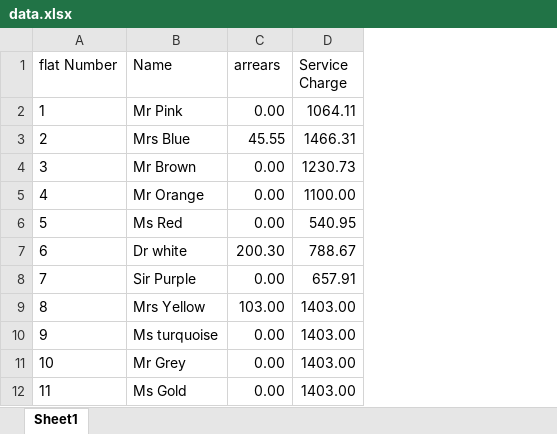
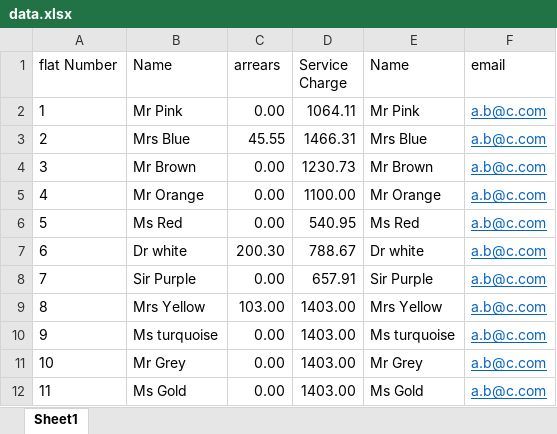
Before and after one commit to kavehk1/Service-Charge-Demands, an Excel workbook: data.xlsx, sheet Sheet1, drawn as a sheet; values as stored, in another font and other column widths than the file's, no borders; the diff names each change by its address in the sheet, - before the commit and + after, or states it on an @@ line.

Commit message:
Added Email functions

```diff
--- a/data.xlsx (sheet Sheet1)
+++ b/data.xlsx (sheet Sheet1)
+column E (Name), rows 2-12: Mr Pink | Mrs Blue | Mr Brown | Mr Orange | Ms Red | Dr white | Sir Purple | Mrs Yellow | Ms turquoise | Mr Grey | Ms Gold
+column F (email), rows 2-12: all a.b@c.com
```
Also changed, not shown: 1 other file.
